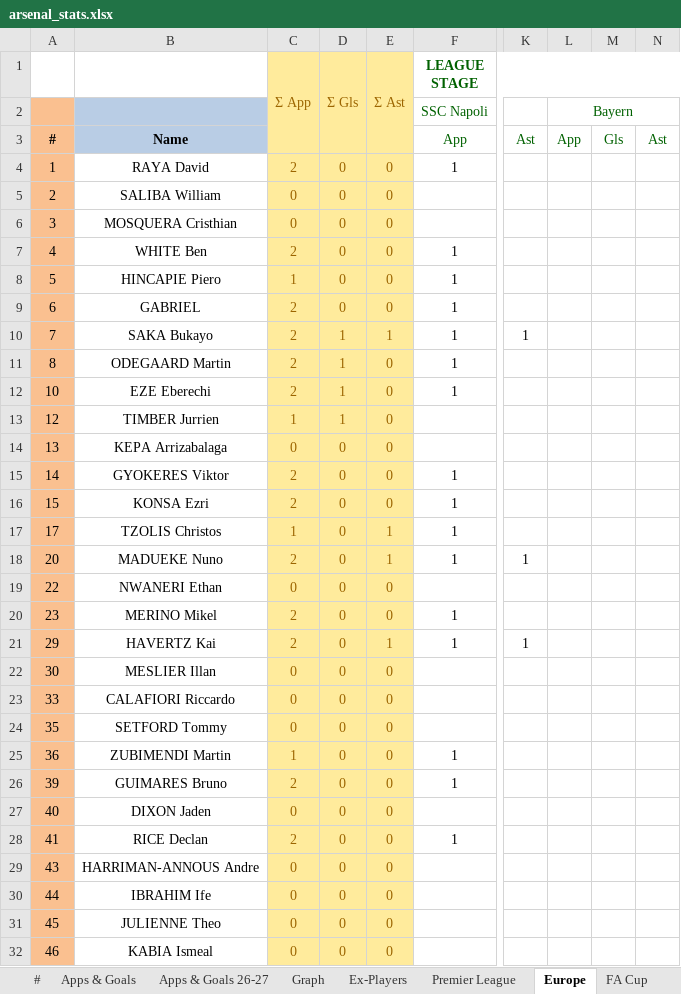
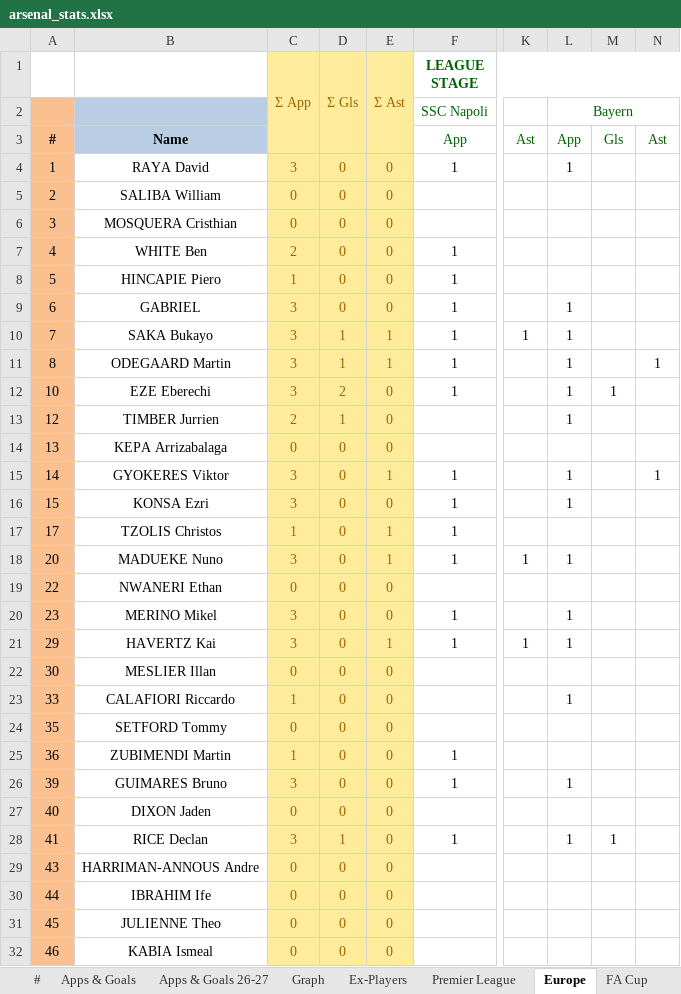
Before and after one commit to przemke92/arsenal, an Excel workbook: data/arsenal_stats.xlsx, sheet Europe, drawn as a sheet; only a part is shown, gaps mark what is left out; values as stored, in another font and other column widths than the file's, no borders; conditional formats not drawn; the diff covers the shown part only; the diff names each change by its address in the sheet, - before the commit and + after, or states it on an @@ line.

```diff
--- a/data/arsenal_stats.xlsx (sheet Europe)
+++ b/data/arsenal_stats.xlsx (sheet Europe)
-C4 (Σ App): 2
+C4 (Σ App): 3
-L4: (empty)
+L4: 1
-C9:C12 (Σ App): 2
+C9:C12 (Σ App): 3
-L9:L13: (empty)
+L9:L13: 1
-E11 (Σ Ast): 0
+E11 (Σ Ast): 1
-N11: (empty)
+N11: 1
-D12 (Σ Gls): 1
+D12 (Σ Gls): 2
-M12: (empty)
+M12: 1
-C13 (Σ App): 1
+C13 (Σ App): 2
-C15:C16 (Σ App): 2
+C15:C16 (Σ App): 3
-E15 (Σ Ast): 0
+E15 (Σ Ast): 1
-L15:L16: (empty)
+L15:L16: 1
-N15: (empty)
+N15: 1
-C18 (Σ App): 2
+C18 (Σ App): 3
-L18: (empty)
+L18: 1
-C20:C21 (Σ App): 2
+C20:C21 (Σ App): 3
-L20:L21: (empty)
+L20:L21: 1
-C23 (Σ App): 0
+C23 (Σ App): 1
-L23: (empty)
+L23: 1
-C26 (Σ App): 2
+C26 (Σ App): 3
-L26: (empty)
+L26: 1
-C28 (Σ App): 2
+C28 (Σ App): 3
-D28 (Σ Gls): 0
+D28 (Σ Gls): 1
-L28: (empty)
+L28: 1
-M28: (empty)
+M28: 1
```
Also changed, not shown: 5 edited cells elsewhere in this sheet, sheet Apps & Goals, sheet Apps & Goals 26-27, sheet #, sheet Ratings, sheet Match, sheet Season Breakdown, 1 more sheet, charts or pictures.
